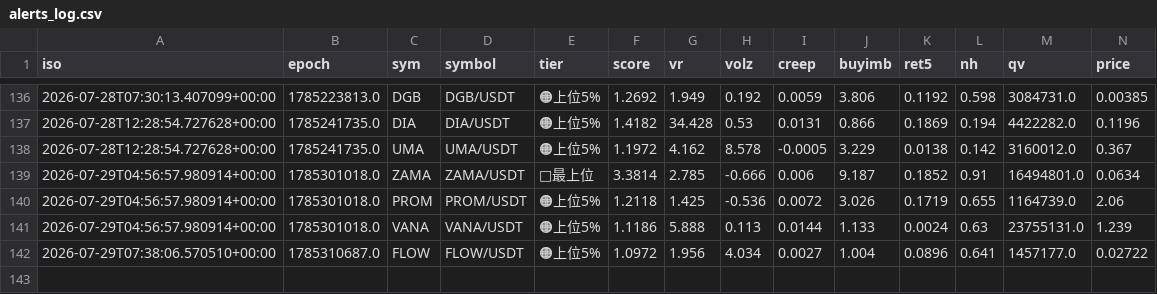
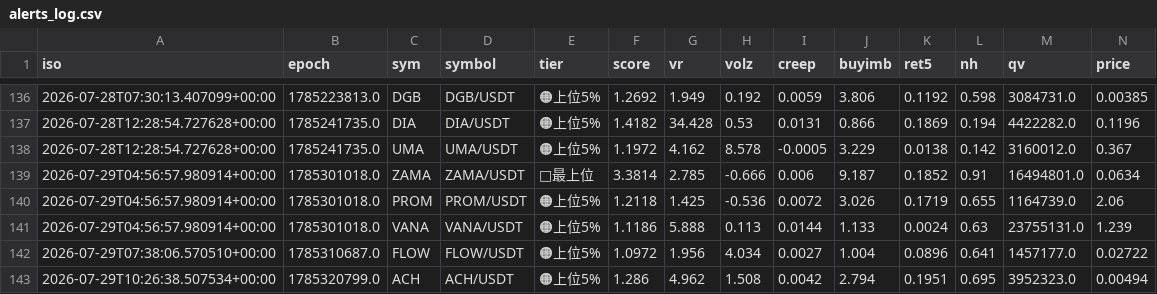
Before and after one commit to divisas072-ui/pump_scan.py, a CSV file: alerts_log.csv, drawn as a sheet; only a part is shown, gaps mark what is left out; rows hold the shown columns only; the diff names each change by its address in the sheet, - before the commit and + after, or states it on an @@ line.

```diff
--- a/alerts_log.csv
+++ b/alerts_log.csv
+row 143: 2026-07-29T10:26:38.507534+00:00 | 1785320799.0 | ACH | ACH/USDT | 🟠上位5% | 1.286 | 4.962 | 1.508 | 0.0042 | 2.794 | 0.1951 | 0.695 | 3952323.0 | 0.00494
```
Also changed, not shown: outcomes_log.csv, 2 other files.
